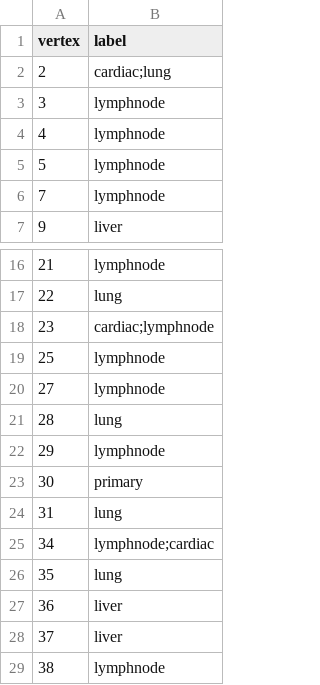
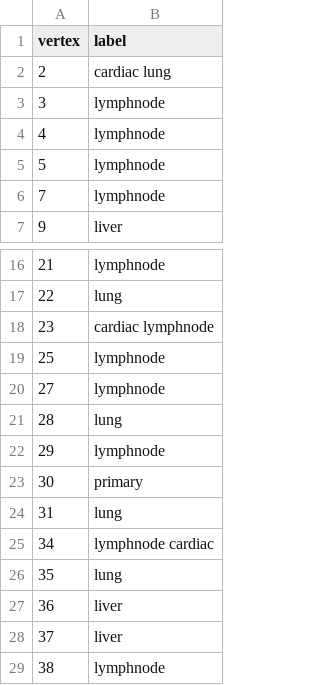
Before and after one commit to noahcape/pmh-rp, a CSV file: trees/CRUKP0294/CRUKP0294_labeling.csv, drawn as a sheet; only a part is shown, gaps mark what is left out.

Commit message:
peace data

```diff
--- a/trees/CRUKP0294/CRUKP0294_labeling.csv
+++ b/trees/CRUKP0294/CRUKP0294_labeling.csv
@@ -1,3 +1,3 @@
 vertex,label
-2,cardiac;lung
+2,cardiac	lung
 3,lymphnode
@@ -17,3 +17,3 @@ vertex,label
 22,lung
-23,cardiac;lymphnode
+23,cardiac	lymphnode
 25,lymphnode
@@ -24,3 +24,3 @@ vertex,label
 31,lung
-34,lymphnode;cardiac
+34,lymphnode	cardiac
 35,lung
```
Also changed, not shown: trees/CRUKP0712/CRUKP0712_labeling.csv, trees/CRUKP1584/CRUKP1584_labeling.csv, 39 other files.
